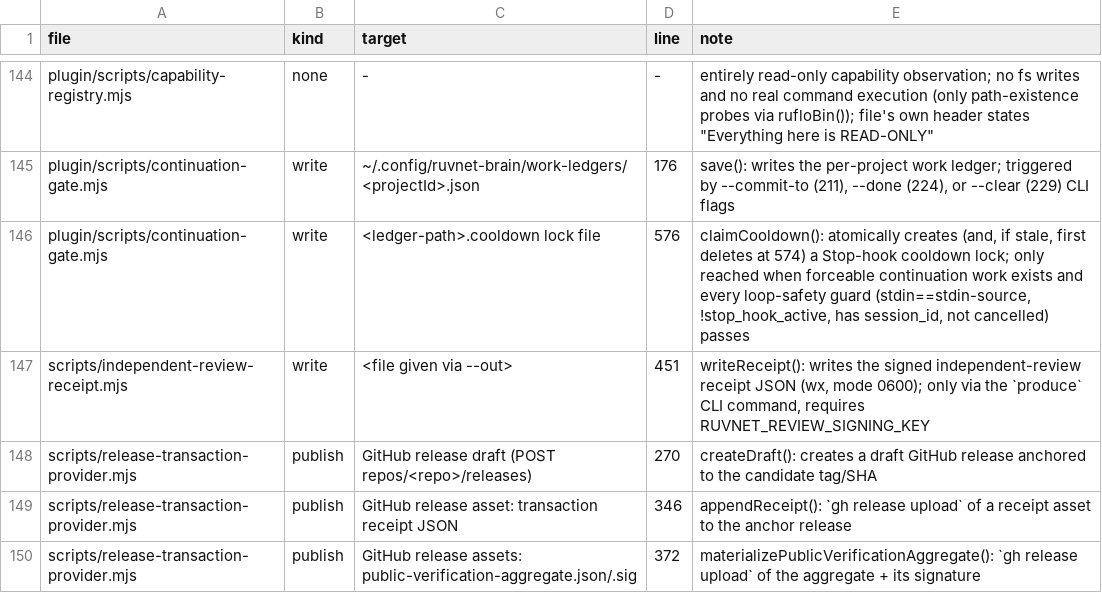
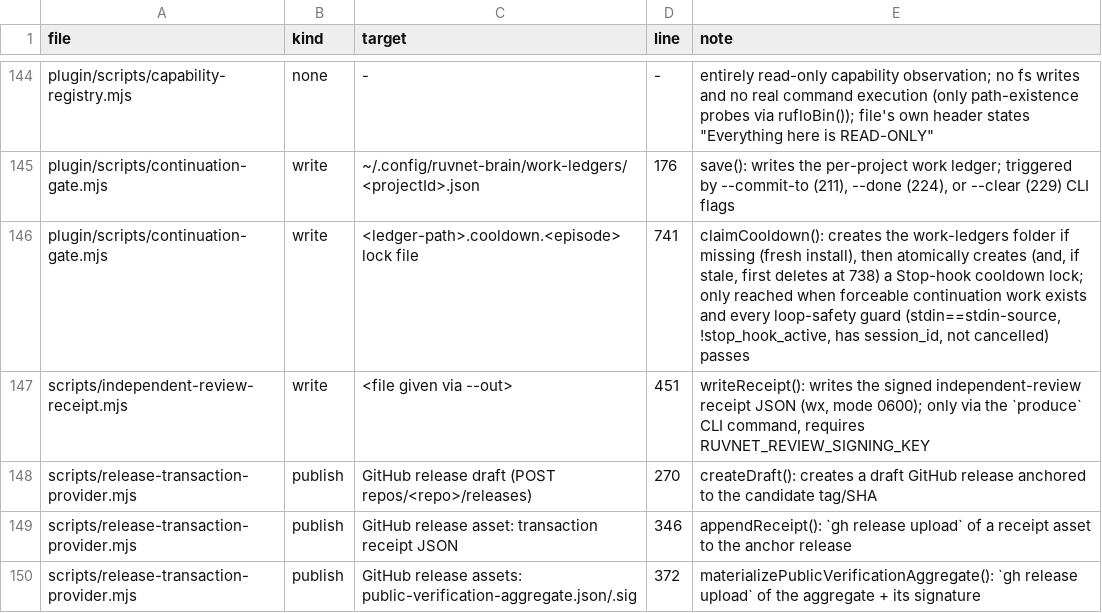
Before and after one commit to HF-teamdev/ruvnet-brain, a TSV file: docs/inventory/side-effects.tsv, drawn as a sheet; only a part is shown, gaps mark what is left out.

Commit message:
fix(continuation-gate): create the work-ledgers folder before claiming the cooldown lock
On a fresh install ~/.config/ruvnet-brain/work-ledgers/ does not exist until
the first promise is saved. claimCooldown() writes LEDGER + '.cooldown' with
flag 'wx', gets ENOENT, treats it as "lost the race", and the gate exits
EXIT_ALLOW with no output. Every completion and capability correction is
dropped in silence until something else happens to create the folder.

Create the parent folder (recursive, idempotent) inside the same try block,
so a folder that genuinely cannot be created still fails closed.

Tests: a fresh-HOME case on the default ledger path that asserts the
correction is emitted and the lock lands in the new folder, plus a BREAK-IT
mutant that removes the mkdir, proves the correction disappears, then
pre-creates the folder and proves the same mutant prints it again.
Side-effects inventory row and convergence manifest updated.

Co-Authored-By: ruflo <ruv@ruv.net>

```diff
--- a/docs/inventory/side-effects.tsv
+++ b/docs/inventory/side-effects.tsv
@@ -145,3 +145,3 @@ plugin/scripts/capability-registry.mjs	none	-	-	entirely read-only capability ob
 plugin/scripts/continuation-gate.mjs	write	~/.config/ruvnet-brain/work-ledgers/<projectId>.json	176	save(): writes the per-project work ledger; triggered by --commit-to (211), --done (224), or --clear (229) CLI flags
-plugin/scripts/continuation-gate.mjs	write	<ledger-path>.cooldown lock file	576	claimCooldown(): atomically creates (and, if stale, first deletes at 574) a Stop-hook cooldown lock; only reached when forceable continuation work exists and every loop-safety guard (stdin==stdin-source, !stop_hook_active, has session_id, not cancelled) passes
+plugin/scripts/continuation-gate.mjs	write	<ledger-path>.cooldown.<episode> lock file	741	claimCooldown(): creates the work-ledgers folder if missing (fresh install), then atomically creates (and, if stale, first deletes at 738) a Stop-hook cooldown lock; only reached when forceable continuation work exists and every loop-safety guard (stdin==stdin-source, !stop_hook_active, has session_id, not cancelled) passes
 scripts/independent-review-receipt.mjs	write	<file given via --out>	451	writeReceipt(): writes the signed independent-review receipt JSON (wx, mode 0600); only via the `produce` CLI command, requires RUVNET_REVIEW_SIGNING_KEY
```
Also changed, not shown: 3 other files.
